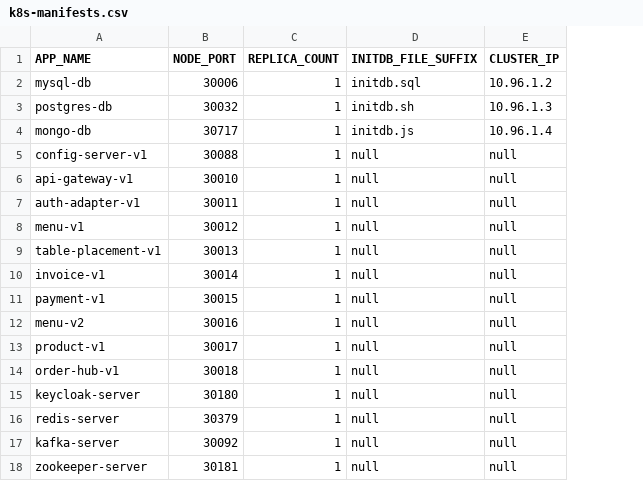
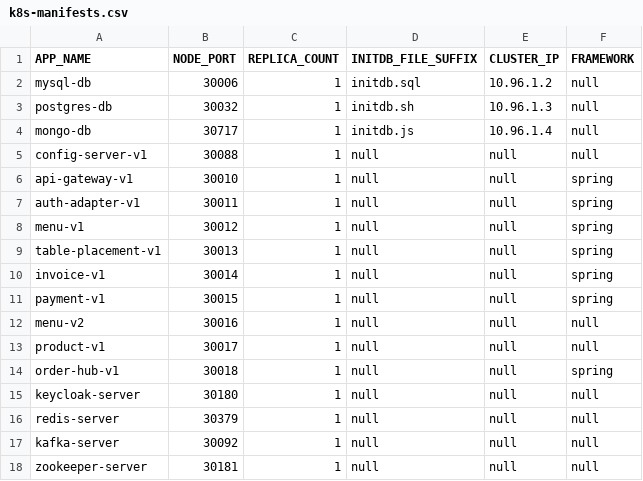
Before and after one commit to miguel-armas-abt/poc-microservices-monorepo, a CSV file: devops/k8s/parameters/k8s-manifests.csv, drawn as a sheet; the diff names each change by its address in the sheet, - before the commit and + after, or states it on an @@ line.

Commit message:
Update liveness & readiness probe in k8s manifests

```diff
--- a/devops/k8s/parameters/k8s-manifests.csv
+++ b/devops/k8s/parameters/k8s-manifests.csv
+column F (FRAMEWORK), rows 2-18: null | null | null | null | spring | spring | spring | spring | spring | spring | null | null | spring | null | null | null | null
```
Also changed, not shown: devops/local/parameters/04_services-to-run.csv, 21 other files.
